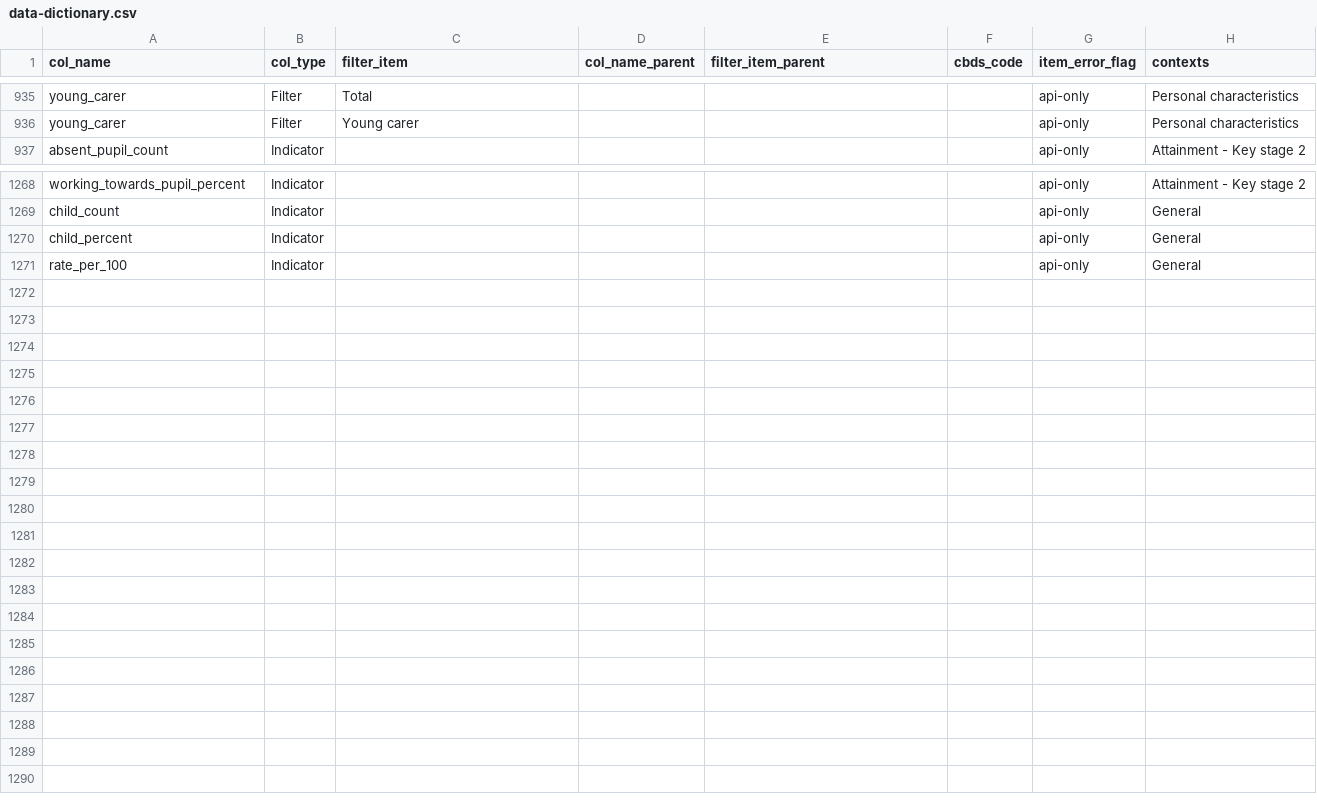
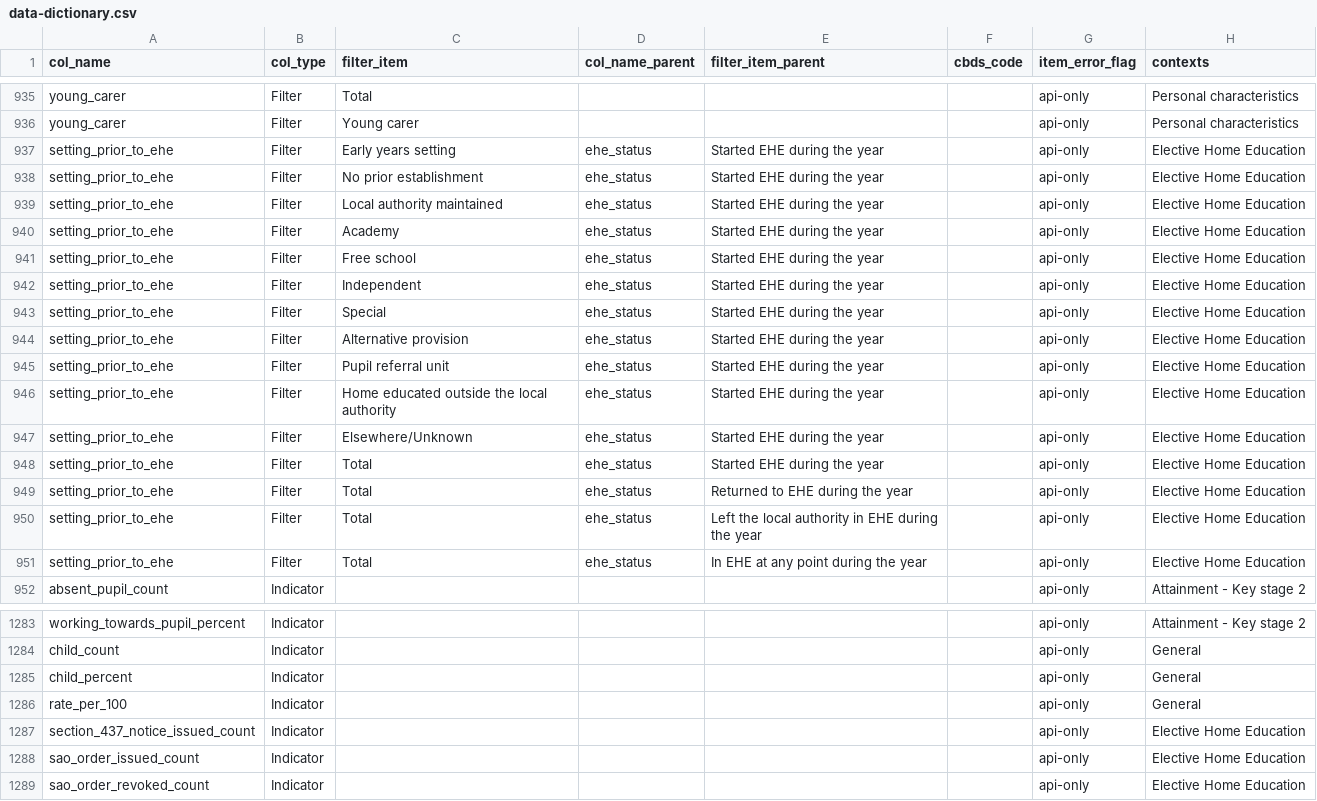
Before and after one commit to dfe-analytical-services/dfe-published-data-qa, a CSV file: data/data-dictionary.csv, drawn as a sheet; only a part is shown, gaps mark what is left out.

Commit message:
Added EHE filters and indicators to Data Dictionary

```diff
--- a/data/data-dictionary.csv
+++ b/data/data-dictionary.csv
@@ -936,2 +936,17 @@ young_carer,Filter,Total,,,,api-only,Personal characteristics
 young_carer,Filter,Young carer,,,,api-only,Personal characteristics
+setting_prior_to_ehe,Filter,Early years setting,ehe_status,Started EHE during the year,,api-only,Elective Home Education
+setting_prior_to_ehe,Filter,No prior establishment,ehe_status,Started EHE during the year,,api-only,Elective Home Education
+setting_prior_to_ehe,Filter,Local authority maintained,ehe_status,Started EHE during the year,,api-only,Elective Home Education
+setting_prior_to_ehe,Filter,Academy,ehe_status,Started EHE during the year,,api-only,Elective Home Education
+setting_prior_to_ehe,Filter,Free school,ehe_status,Started EHE during the year,,api-only,Elective Home Education
+setting_prior_to_ehe,Filter,Independent,ehe_status,Started EHE during the year,,api-only,Elective Home Education
+setting_prior_to_ehe,Filter,Special,ehe_status,Started EHE during the year,,api-only,Elective Home Education
+setting_prior_to_ehe,Filter,Alternative provision,ehe_status,Started EHE during the year,,api-only,Elective Home Education
+setting_prior_to_ehe,Filter,Pupil referral unit,ehe_status,Started EHE during the year,,api-only,Elective Home Education
+setting_prior_to_ehe,Filter,Home educated outside the local authority,ehe_status,Started EHE during the year,,api-only,Elective Home Education
+setting_prior_to_ehe,Filter,Elsewhere/Unknown,ehe_status,Started EHE during the year,,api-only,Elective Home Education
+setting_prior_to_ehe,Filter,Total,ehe_status,Started EHE during the year,,api-only,Elective Home Education
+setting_prior_to_ehe,Filter,Total,ehe_status,Returned to EHE during the year,,api-only,Elective Home Education
+setting_prior_to_ehe,Filter,Total,ehe_status,Left the local authority in EHE during the year,,api-only,Elective Home Education
+setting_prior_to_ehe,Filter,Total,ehe_status,In EHE at any point during the year,,api-only,Elective Home Education
 absent_pupil_count,Indicator,,,,,api-only,Attainment - Key stage 2
@@ -1271 +1286,4 @@ child_percent,Indicator,,,,,api-only,General
 rate_per_100,Indicator,,,,,api-only,General
+section_437_notice_issued_count,Indicator,,,,,api-only,Elective Home Education
+sao_order_issued_count,Indicator,,,,,api-only,Elective Home Education
+sao_order_revoked_count,Indicator,,,,,api-only,Elective Home Education
```
Also changed, not shown: 1 other file.
